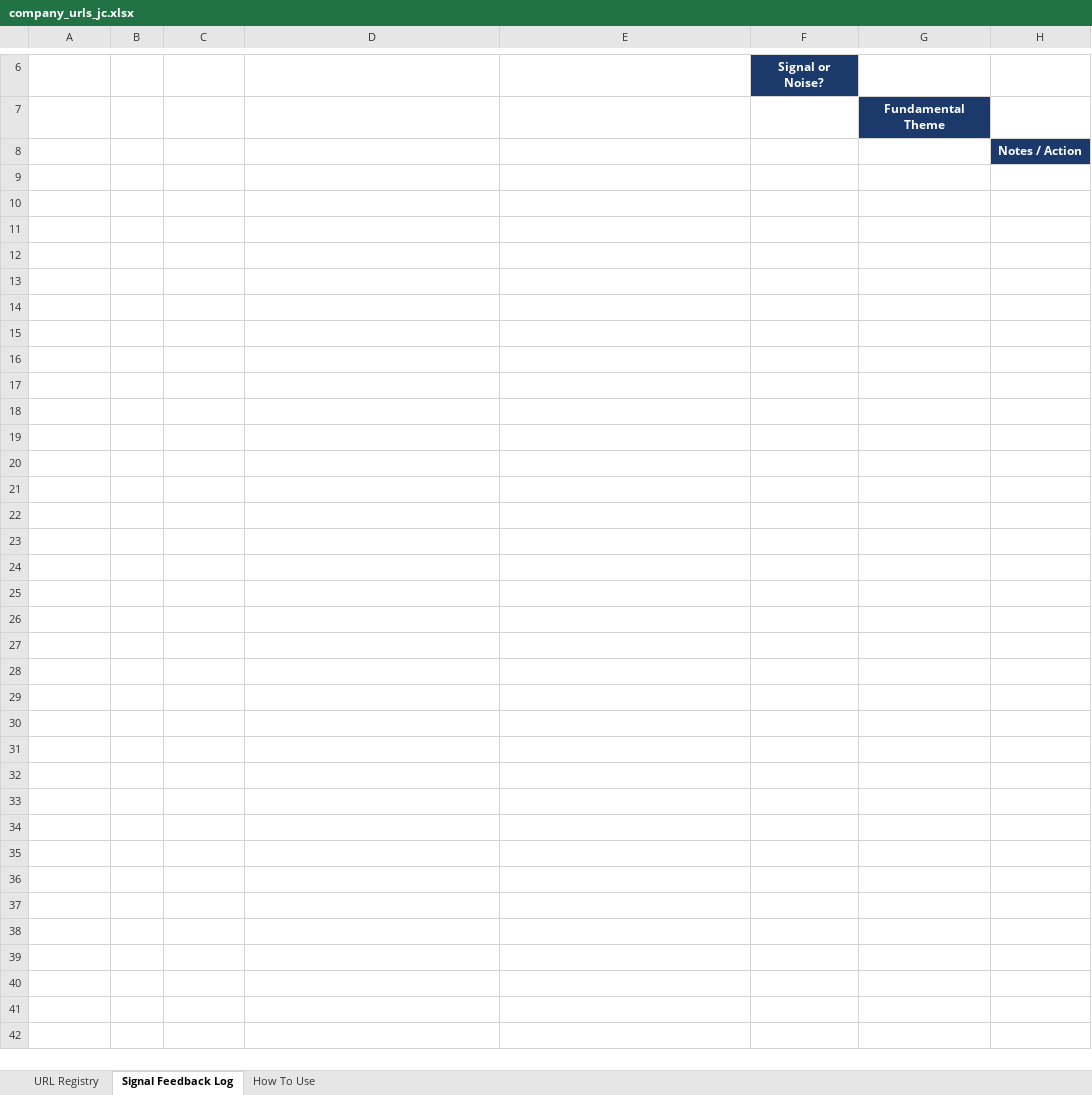
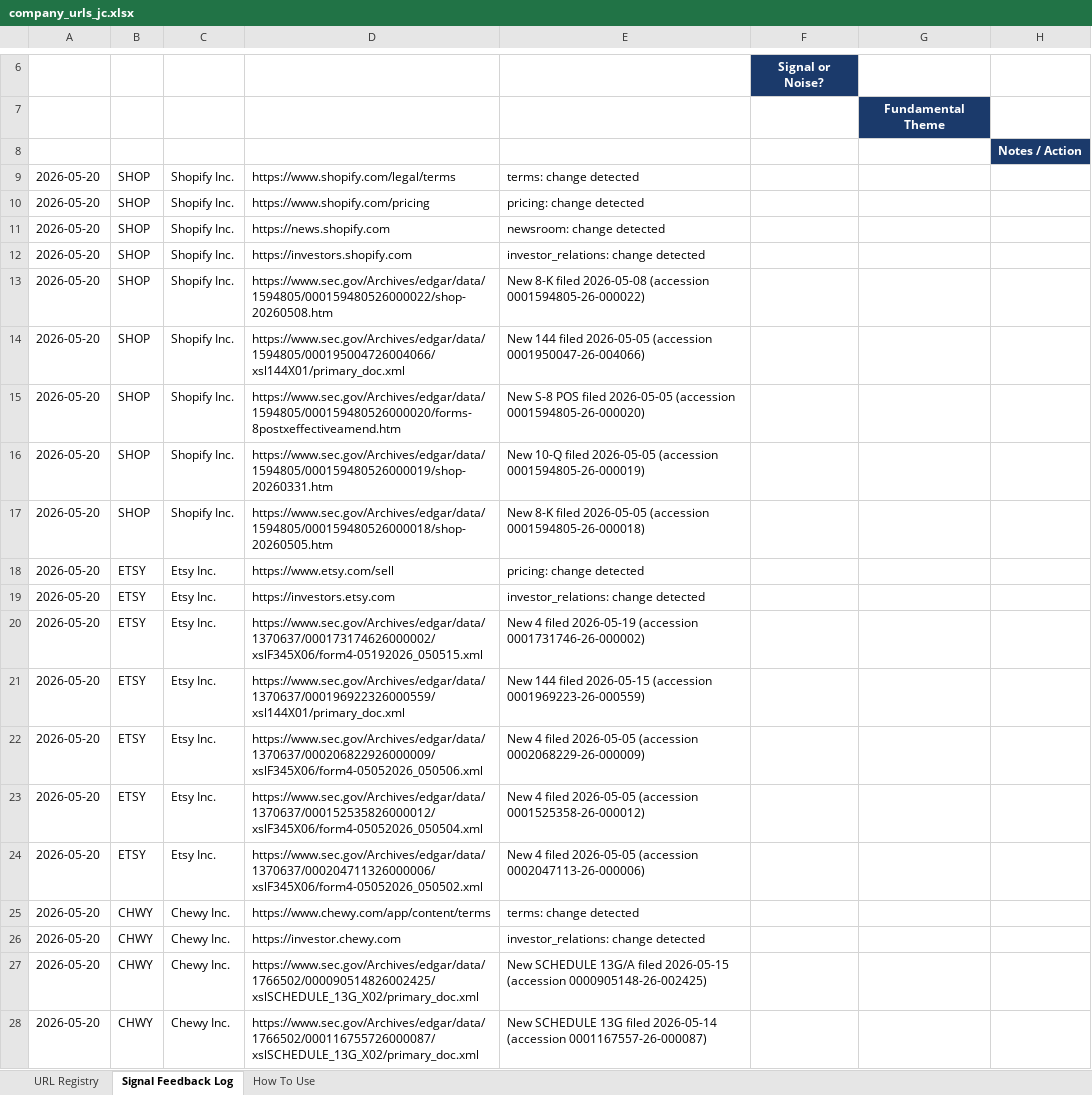
Before and after one commit to hk-contour/consumer-monitor, an Excel workbook: config/company_urls_jc.xlsx, sheet Signal Feedback Log, drawn as a sheet; only a part is shown, gaps mark what is left out; values as stored, in another font and other column widths than the file's, no borders; the diff covers the shown part only; the diff names each change by its address in the sheet, - before the commit and + after, or states it on an @@ line.

```diff
--- a/config/company_urls_jc.xlsx (sheet Signal Feedback Log)
+++ b/config/company_urls_jc.xlsx (sheet Signal Feedback Log)
+row 9: 2026-05-20 | SHOP | Shopify Inc. | https://www.shopify.com/legal/terms | terms: change detected
+row 10: 2026-05-20 | SHOP | Shopify Inc. | https://www.shopify.com/pricing | pricing: change detected
+row 11: 2026-05-20 | SHOP | Shopify Inc. | https://news.shopify.com | newsroom: change detected
+row 12: 2026-05-20 | SHOP | Shopify Inc. | https://investors.shopify.com | investor_relations: change detected
+row 13: 2026-05-20 | SHOP | Shopify Inc. | https://www.sec.gov/Archives/edgar/data/1594805/000159480526000022/shop-20260508.htm | New 8-K filed 2026-05-08 (accession 0001594805-26-000022)
+row 14: 2026-05-20 | SHOP | Shopify Inc. | https://www.sec.gov/Archives/edgar/data/1594805/000195004726004066/xsl144X01/primary_doc.xml | New 144 filed 2026-05-05 (accession 0001950047-26-004066)
+row 15: 2026-05-20 | SHOP | Shopify Inc. | https://www.sec.gov/Archives/edgar/data/1594805/000159480526000020/forms-8postxeffectiveamend.htm | New S-8 POS filed 2026-05-05 (accession 0001594805-26-000020)
+row 16: 2026-05-20 | SHOP | Shopify Inc. | https://www.sec.gov/Archives/edgar/data/1594805/000159480526000019/shop-20260331.htm | New 10-Q filed 2026-05-05 (accession 0001594805-26-000019)
+row 17: 2026-05-20 | SHOP | Shopify Inc. | https://www.sec.gov/Archives/edgar/data/1594805/000159480526000018/shop-20260505.htm | New 8-K filed 2026-05-05 (accession 0001594805-26-000018)
+row 18: 2026-05-20 | ETSY | Etsy Inc. | https://www.etsy.com/sell | pricing: change detected
+row 19: 2026-05-20 | ETSY | Etsy Inc. | https://investors.etsy.com | investor_relations: change detected
+row 20: 2026-05-20 | ETSY | Etsy Inc. | https://www.sec.gov/Archives/edgar/data/1370637/000173174626000002/xslF345X06/form4-05192026_050515.xml | New 4 filed 2026-05-19 (accession 0001731746-26-000002)
+row 21: 2026-05-20 | ETSY | Etsy Inc. | https://www.sec.gov/Archives/edgar/data/1370637/000196922326000559/xsl144X01/primary_doc.xml | New 144 filed 2026-05-15 (accession 0001969223-26-000559)
+row 22: 2026-05-20 | ETSY | Etsy Inc. | https://www.sec.gov/Archives/edgar/data/1370637/000206822926000009/xslF345X06/form4-05052026_050506.xml | New 4 filed 2026-05-05 (accession 0002068229-26-000009)
+row 23: 2026-05-20 | ETSY | Etsy Inc. | https://www.sec.gov/Archives/edgar/data/1370637/000152535826000012/xslF345X06/form4-05052026_050504.xml | New 4 filed 2026-05-05 (accession 0001525358-26-000012)
+row 24: 2026-05-20 | ETSY | Etsy Inc. | https://www.sec.gov/Archives/edgar/data/1370637/000204711326000006/xslF345X06/form4-05052026_050502.xml | New 4 filed 2026-05-05 (accession 0002047113-26-000006)
+row 25: 2026-05-20 | CHWY | Chewy Inc. | https://www.chewy.com/app/content/terms | terms: change detected
+row 26: 2026-05-20 | CHWY | Chewy Inc. | https://investor.chewy.com | investor_relations: change detected
+row 27: 2026-05-20 | CHWY | Chewy Inc. | https://www.sec.gov/Archives/edgar/data/1766502/000090514826002425/xslSCHEDULE_13G_X02/primary_doc.xml | New SCHEDULE 13G/A filed 2026-05-15 (accession 0000905148-26-002425)
+row 28: 2026-05-20 | CHWY | Chewy Inc. | https://www.sec.gov/Archives/edgar/data/1766502/000116755726000087/xslSCHEDULE_13G_X02/primary_doc.xml | New SCHEDULE 13G filed 2026-05-14 (accession 0001167557-26-000087)
```
Also changed, not shown: 33 added rows elsewhere in this sheet, 28 other files.
